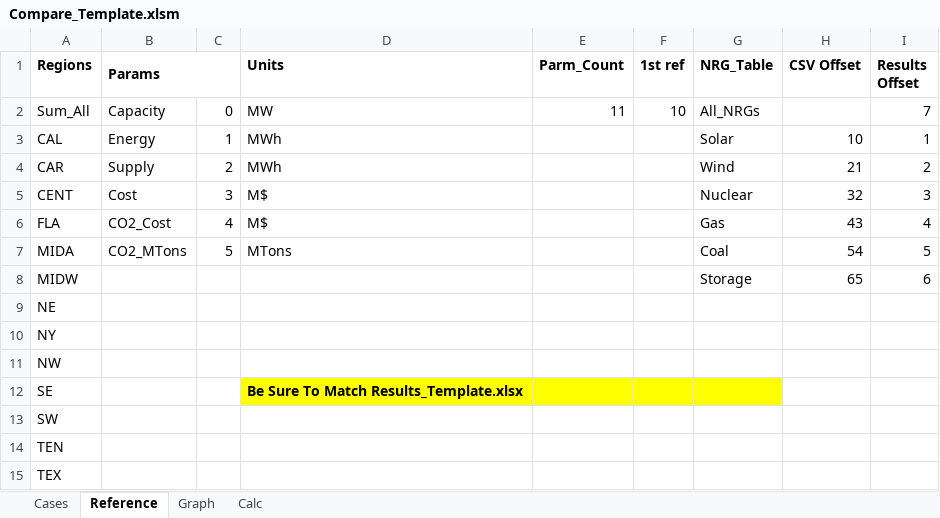
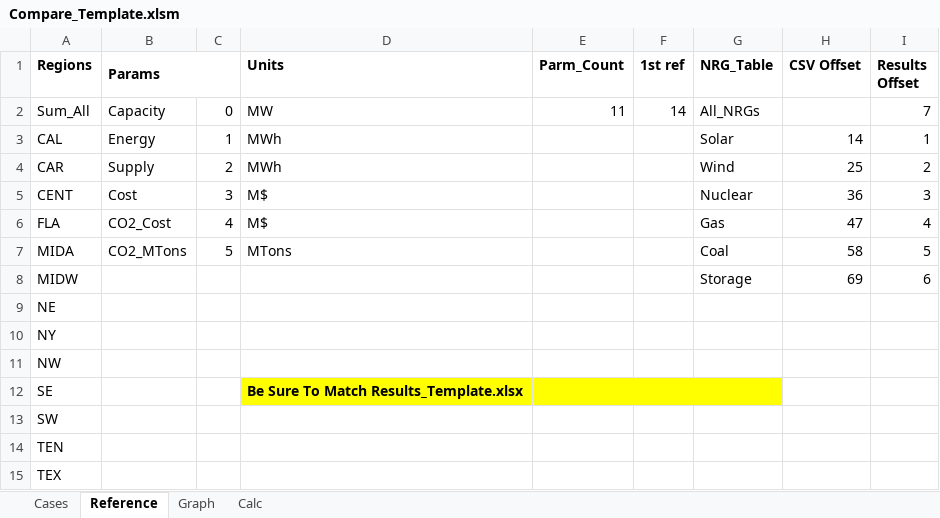
Before and after one commit to renaldinE/Optimize, an Excel workbook: Template/Compare_Template.xlsm, sheet Reference, drawn as a sheet; values as stored, in another font and other column widths than the file's, no borders; the diff names each change by its address in the sheet, - before the commit and + after, or states it on an @@ line.

```diff
--- a/Template/Compare_Template.xlsm (sheet Reference)
+++ b/Template/Compare_Template.xlsm (sheet Reference)
-F2 (1st ref): 10
+F2 (1st ref): 14
-H3 (CSV Offset): 10
+H3 (CSV Offset): 14
-H4 (CSV Offset): 21
+H4 (CSV Offset): 25
-H5 (CSV Offset): 32
+H5 (CSV Offset): 36
-H6 (CSV Offset): 43
+H6 (CSV Offset): 47
-H7 (CSV Offset): 54
+H7 (CSV Offset): 58
-H8 (CSV Offset): 65
+H8 (CSV Offset): 69
```
Also changed, not shown: Macro/Overlord.xlsm, Template/Results_Template.xlsm, 1 other file.
